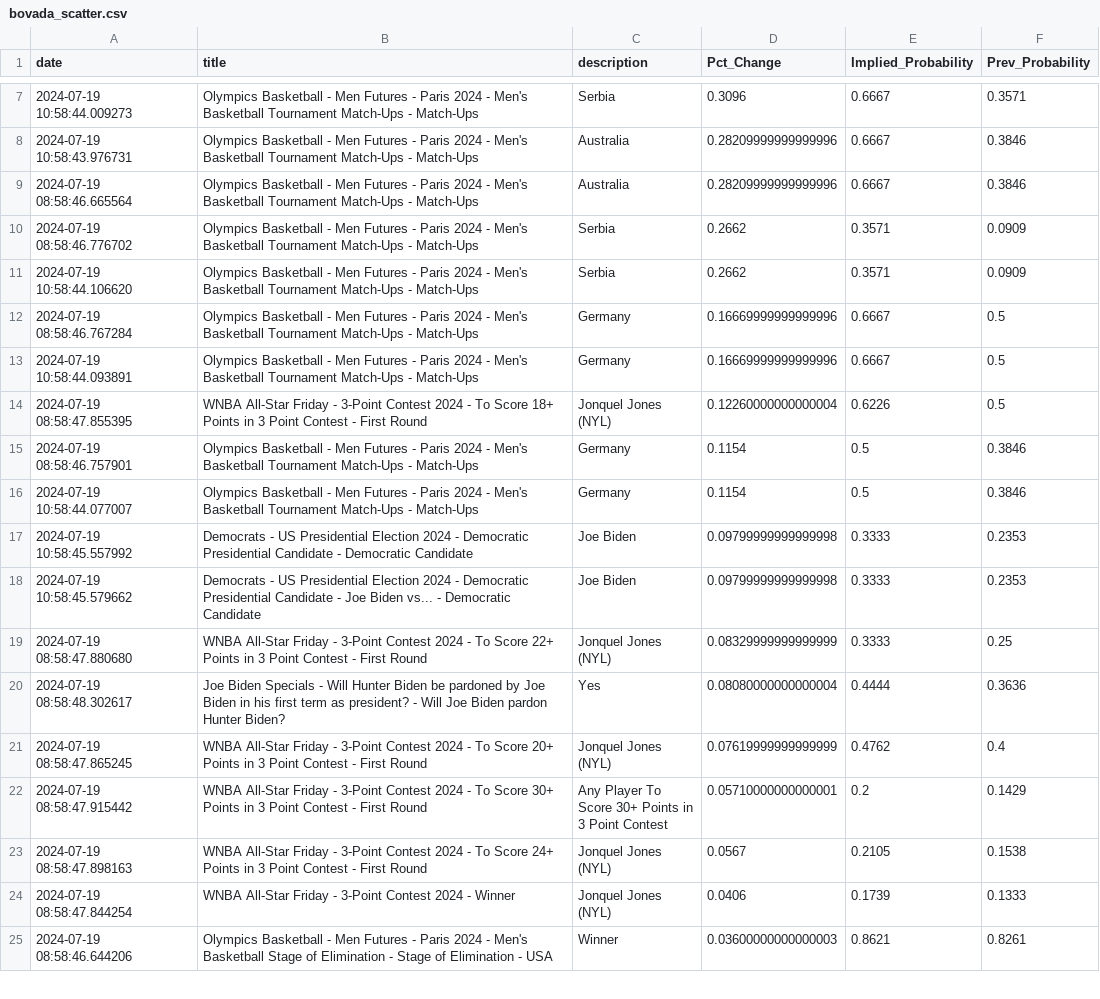
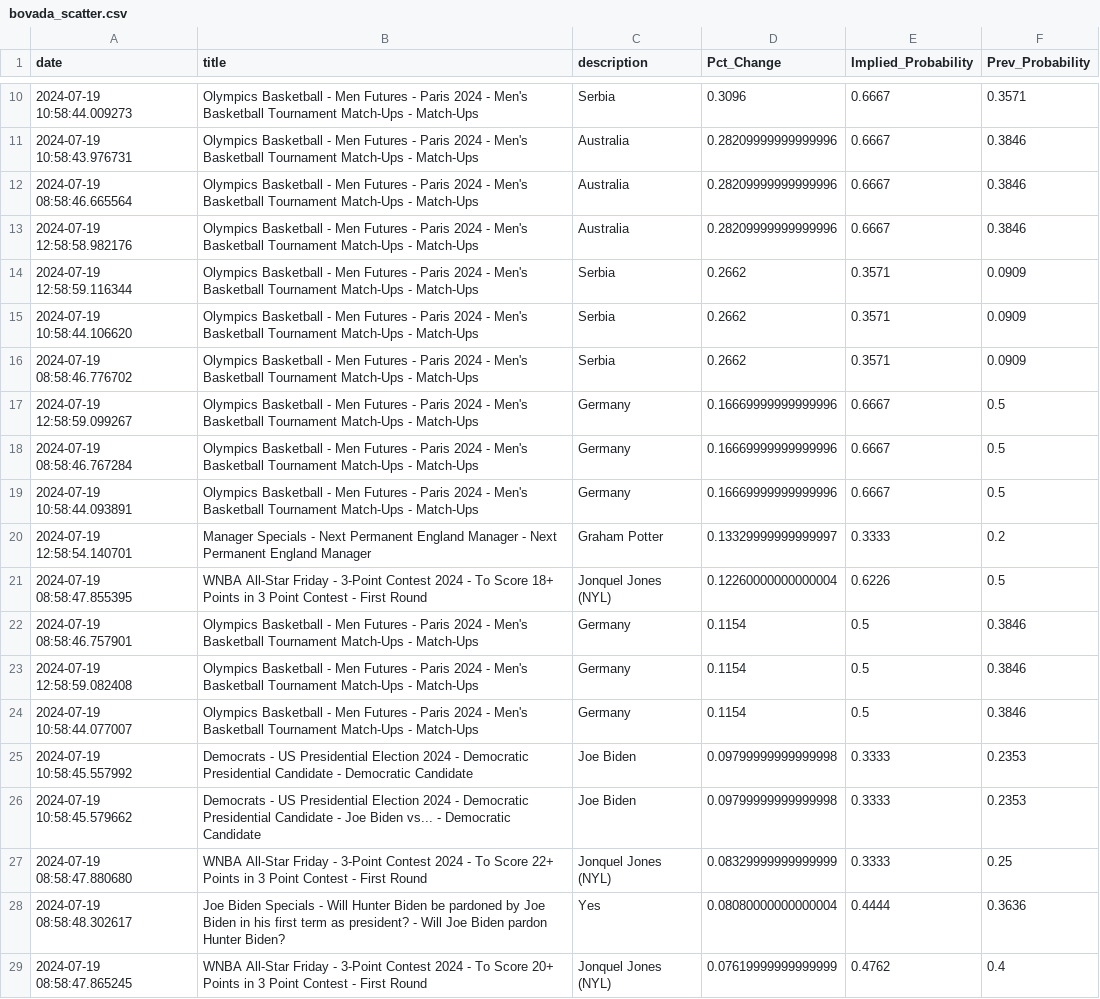
Before and after one commit to aaroncolesmith/bet_model, a CSV file: bovada_scatter.csv, drawn as a sheet; only a part is shown, gaps mark what is left out; the shorter side is filled out with more unchanged rows; the diff covers the shown part only.

```diff
--- a/bovada_scatter.csv
+++ b/bovada_scatter.csv
@@ -9,8 +12,13 @@ date,title,description,Pct_Change,Implied_Probability,Prev_Probability
 2024-07-19 08:58:46.665564,Olympics Basketball - Men Futures - Paris 2024 - Men's Basketball Tournament Match-Ups - Match-Ups,Australia,0.28209999999999996,0.6667,0.3846
+2024-07-19 12:58:58.982176,Olympics Basketball - Men Futures - Paris 2024 - Men's Basketball Tournament Match-Ups - Match-Ups,Australia,0.28209999999999996,0.6667,0.3846
+2024-07-19 12:58:59.116344,Olympics Basketball - Men Futures - Paris 2024 - Men's Basketball Tournament Match-Ups - Match-Ups,Serbia,0.2662,0.3571,0.0909
+2024-07-19 10:58:44.106620,Olympics Basketball - Men Futures - Paris 2024 - Men's Basketball Tournament Match-Ups - Match-Ups,Serbia,0.2662,0.3571,0.0909
 2024-07-19 08:58:46.776702,Olympics Basketball - Men Futures - Paris 2024 - Men's Basketball Tournament Match-Ups - Match-Ups,Serbia,0.2662,0.3571,0.0909
-2024-07-19 10:58:44.106620,Olympics Basketball - Men Futures - Paris 2024 - Men's Basketball Tournament Match-Ups - Match-Ups,Serbia,0.2662,0.3571,0.0909
+2024-07-19 12:58:59.099267,Olympics Basketball - Men Futures - Paris 2024 - Men's Basketball Tournament Match-Ups - Match-Ups,Germany,0.16669999999999996,0.6667,0.5
 2024-07-19 08:58:46.767284,Olympics Basketball - Men Futures - Paris 2024 - Men's Basketball Tournament Match-Ups - Match-Ups,Germany,0.16669999999999996,0.6667,0.5
 2024-07-19 10:58:44.093891,Olympics Basketball - Men Futures - Paris 2024 - Men's Basketball Tournament Match-Ups - Match-Ups,Germany,0.16669999999999996,0.6667,0.5
+2024-07-19 12:58:54.140701,Manager Specials - Next Permanent England Manager - Next Permanent England Manager,Graham Potter,0.13329999999999997,0.3333,0.2
 2024-07-19 08:58:47.855395,WNBA All-Star Friday - 3-Point Contest 2024 - To Score 18+ Points in 3 Point Contest - First Round,Jonquel Jones (NYL),0.12260000000000004,0.6226,0.5
 2024-07-19 08:58:46.757901,Olympics Basketball - Men Futures - Paris 2024 - Men's Basketball Tournament Match-Ups - Match-Ups,Germany,0.1154,0.5,0.3846
+2024-07-19 12:58:59.082408,Olympics Basketball - Men Futures - Paris 2024 - Men's Basketball Tournament Match-Ups - Match-Ups,Germany,0.1154,0.5,0.3846
 2024-07-19 10:58:44.077007,Olympics Basketball - Men Futures - Paris 2024 - Men's Basketball Tournament Match-Ups - Match-Ups,Germany,0.1154,0.5,0.3846
```
Also changed, not shown: 19 added rows, 6 moved rows and 1 edited cell elsewhere in this file, 6 other files.
